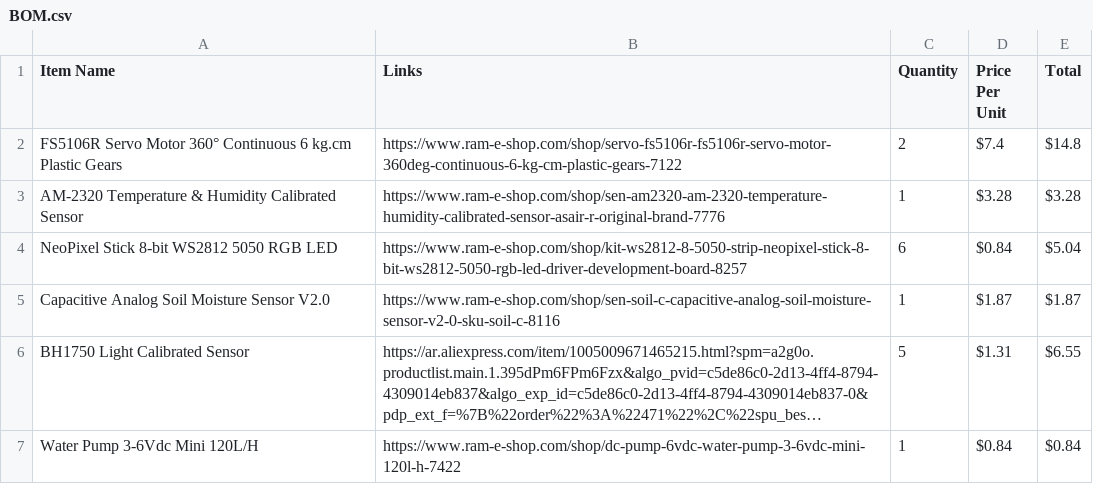
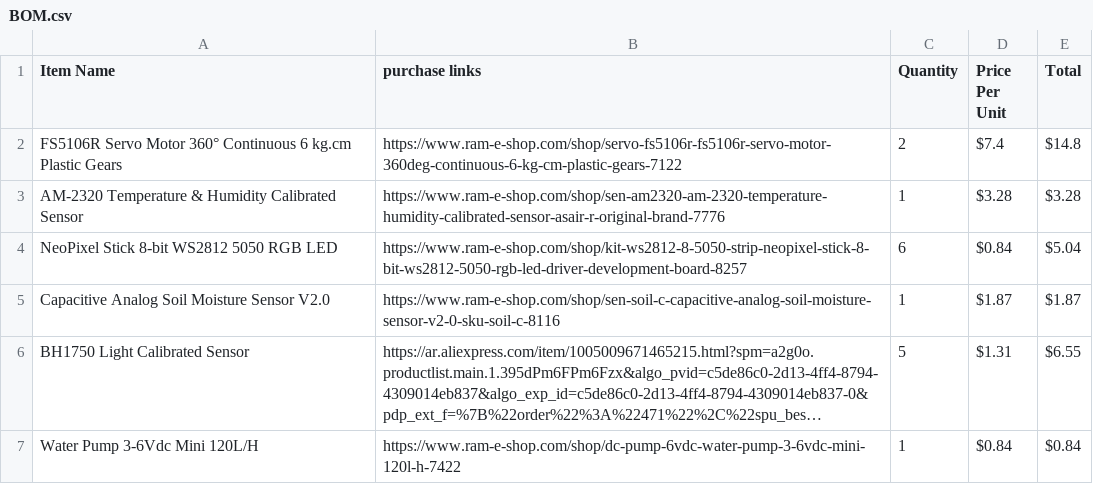
Before and after one commit to Nadoooor/Eruca-Sync, a CSV file: Docs/BOM.csv, drawn as a sheet; only a part is shown; long unchanged cells end in ….

Commit message:
Change 'Links' header to 'purchase links' in BOM.csv
Updated the column header from 'Links' to 'purchase links' in BOM.csv.

```diff
--- a/Docs/BOM.csv
+++ b/Docs/BOM.csv
@@ -1,2 +1,2 @@
-Item Name|Links|Quantity|Price Per Unit|Total
+Item Name|purchase links|Quantity|Price Per Unit|Total
 FS5106R Servo Motor 360° Continuous 6 kg.cm Plastic Gears|https://www.ram-e-shop.com/shop/servo-fs5106r-fs5106r-servo-motor-360deg-continuous-6-kg-cm-plastic-gears-7122|2|$7.4|$14.8
```
